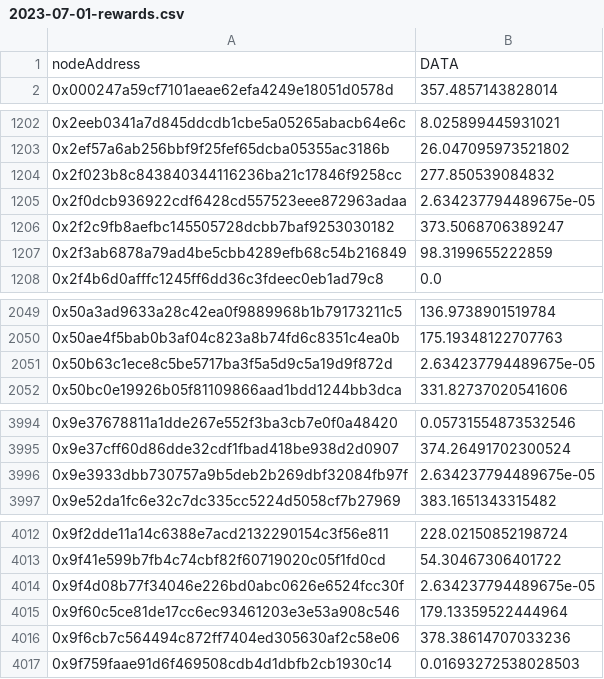
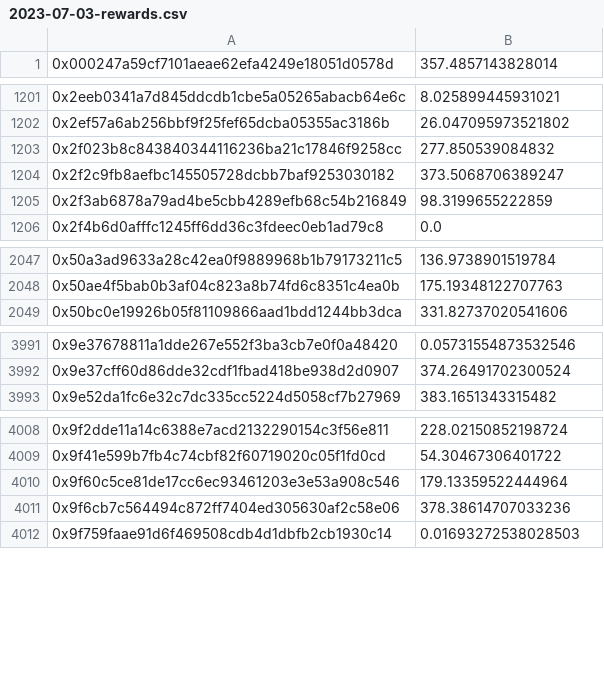
Before and after one commit to streamr-dev/brubeck-rewards, a CSV file: data/2023-07-03-rewards.csv (was data/2023-07-01-rewards.csv), drawn as a sheet; only a part is shown, gaps mark what is left out; the diff covers the shown part only; the diff names each change by its address in the sheet, - before the commit and + after, or states it on an @@ line.

```diff
--- a/data/2023-07-01-rewards.csv
+++ b/data/2023-07-03-rewards.csv
-row 1: nodeAddress | DATA
-row 1205: 0x2f0dcb936922cdf6428cd557523eee872963adaa | 2.634237794489675e-05
-row 2051: 0x50b63c1ece8c5be5717ba3f5a5d9c5a19d9f872d | 2.634237794489675e-05
-row 3996: 0x9e3933dbb730757a9b5deb2b269dbf32084fb97f | 2.634237794489675e-05
-row 4014: 0x9f4d08b77f34046e226bd0abc0626e6524fcc30f | 2.634237794489675e-05
```
Also changed, not shown: 2 removed rows elsewhere in this file, 8 other files.
